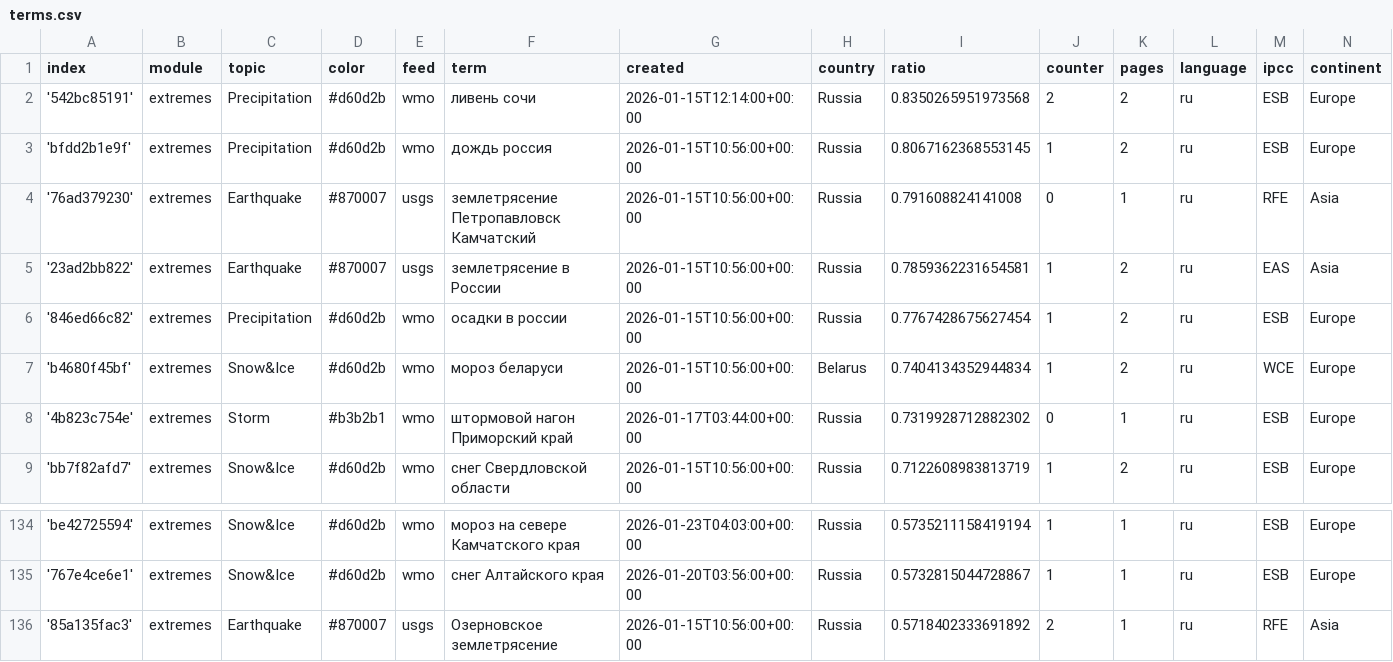
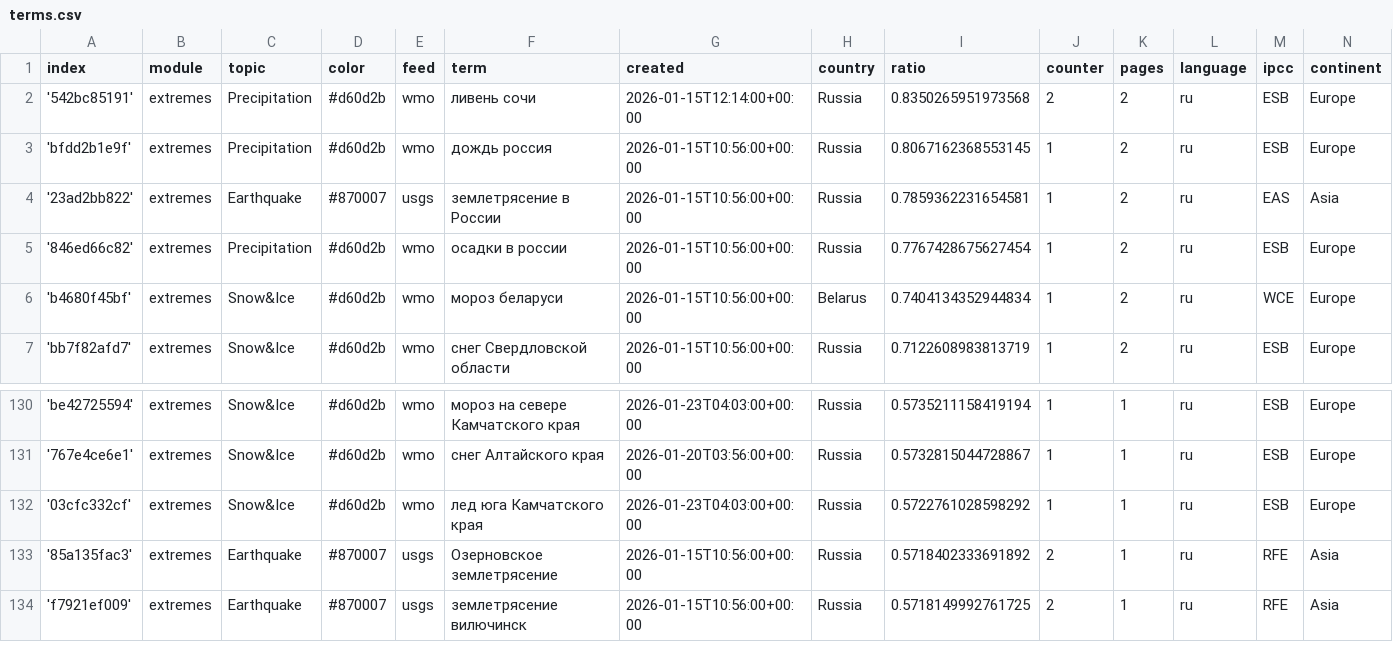
Before and after one commit to Leoniews/russianExtremes, a CSV file: terms.csv, drawn as a sheet; only a part is shown, gaps mark what is left out; the shorter side is filled out with more unchanged rows; removed rows and columns are numbered as before the commit, all else as after; the diff covers the shown part only; the diff names each change by its address in the sheet, - before the commit and + after, or states it on an @@ line.

```diff
--- a/terms.csv
+++ b/terms.csv
-row 4: '76ad379230' | extremes | Earthquake | #870007 | usgs | землетрясение Петропавловск Камчатский | 2026-01-15T10:56:00+00:00 | Russia | 0.791608824141008 | 0 | 1 | ru | RFE | Asia
-row 8: '4b823c754e' | extremes | Storm | #b3b2b1 | wmo | штормовой нагон Приморский край | 2026-01-17T03:44:00+00:00 | Russia | 0.7319928712882302 | 0 | 1 | ru | ESB | Europe
+row 132: '03cfc332cf' | extremes | Snow&Ice | #d60d2b | wmo | лед юга Камчатского края | 2026-01-23T04:03:00+00:00 | Russia | 0.5722761028598292 | 1 | 1 | ru | ESB | Europe
```
Also changed, not shown: 3 added rows and 6 removed rows elsewhere in this file.
